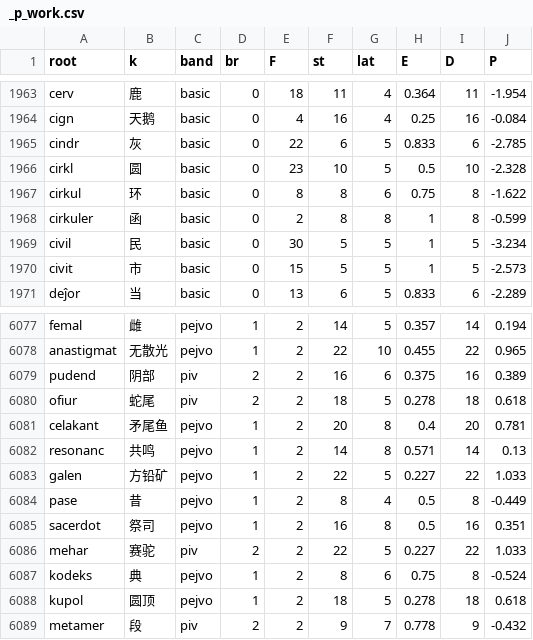
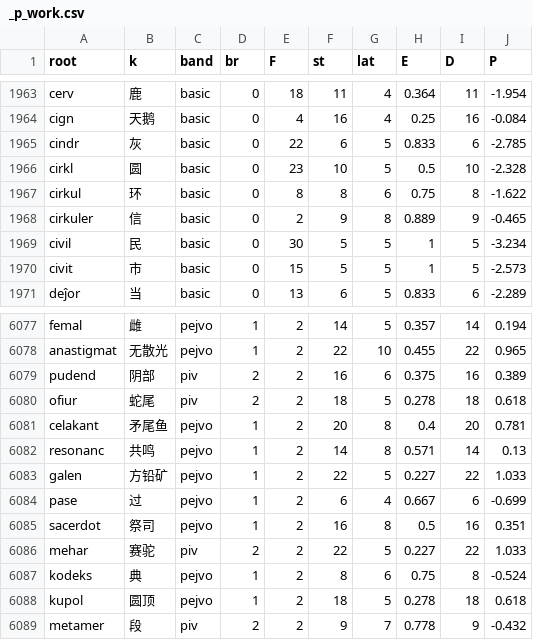
Before and after one commit to Takatakatake/kanji_assign, a CSV file: _p_work.csv, drawn as a sheet; only a part is shown, gaps mark what is left out.

```diff
--- a/_p_work.csv
+++ b/_p_work.csv
@@ -1967,3 +1967,3 @@
 "cirkul","环","basic","0","8","8","6","0.75","8","-1.622"
-"cirkuler","函","basic","0","2","8","8","1","8","-0.599"
+"cirkuler","信","basic","0","2","9","8","0.889","9","-0.465"
 "civil","民","basic","0","30","5","5","1","5","-3.234"
@@ -6083,3 +6083,3 @@
 "galen","方铅矿","pejvo","1","2","22","5","0.227","22","1.033"
-"pase","昔","pejvo","1","2","8","4","0.5","8","-0.449"
+"pase","过","pejvo","1","2","6","4","0.667","6","-0.699"
 "sacerdot","祭司","pejvo","1","2","16","8","0.5","16","0.351"
```
Also changed, not shown: _gas_identifier_out.csv, _homonym_disp.tsv, 5 other files.
